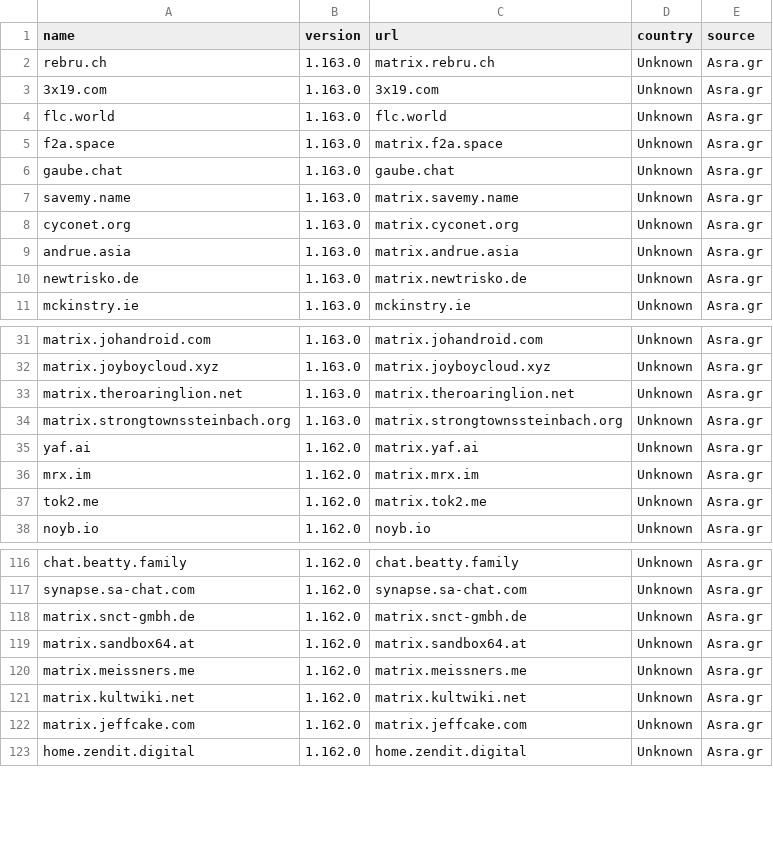
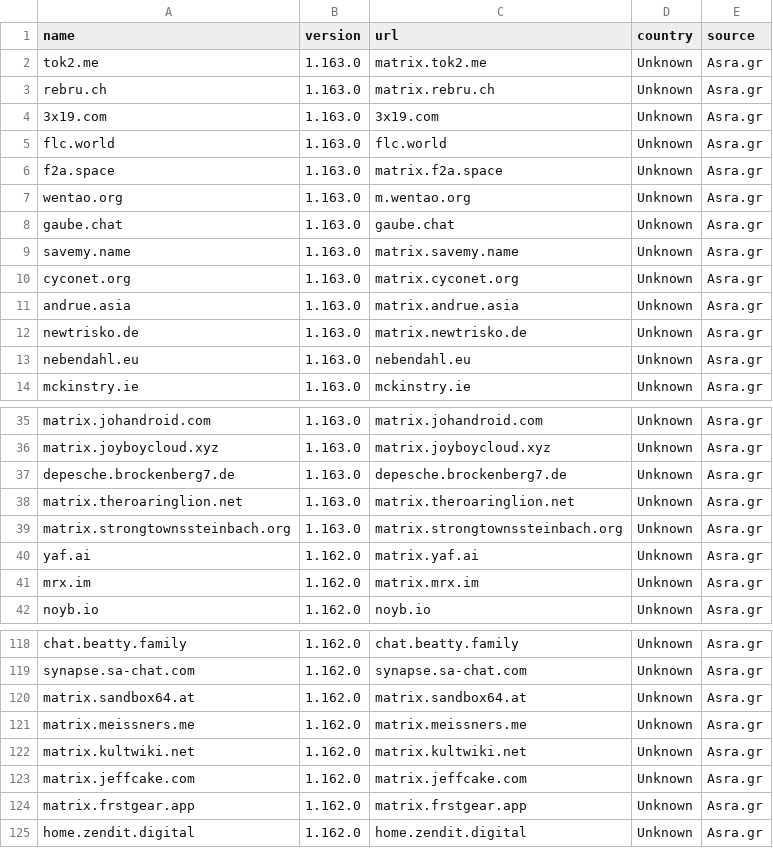
Before and after one commit to tatsumoto-ren/matrix, a TSV file: result.tsv, drawn as a sheet; only a part is shown, gaps mark what is left out; the diff covers the shown part only.

```diff
--- a/result.tsv
+++ b/result.tsv
@@ -1,2 +1,3 @@
 name	version	url	country	source
+tok2.me	1.163.0	matrix.tok2.me	Unknown	Asra.gr
 rebru.ch	1.163.0	matrix.rebru.ch	Unknown	Asra.gr
@@ -5,2 +6,3 @@ flc.world	1.163.0	flc.world	Unknown	Asra.gr
 f2a.space	1.163.0	matrix.f2a.space	Unknown	Asra.gr
+wentao.org	1.163.0	m.wentao.org	Unknown	Asra.gr
 gaube.chat	1.163.0	gaube.chat	Unknown	Asra.gr
@@ -10,2 +12,3 @@ andrue.asia	1.163.0	matrix.andrue.asia	Unknown	Asra.gr
 newtrisko.de	1.163.0	matrix.newtrisko.de	Unknown	Asra.gr
+nebendahl.eu	1.163.0	nebendahl.eu	Unknown	Asra.gr
 mckinstry.ie	1.163.0	mckinstry.ie	Unknown	Asra.gr
@@ -32,2 +36,3 @@ matrix.johandroid.com	1.163.0	matrix.johandroid.com	Unknown	Asra.gr
 matrix.joyboycloud.xyz	1.163.0	matrix.joyboycloud.xyz	Unknown	Asra.gr
+depesche.brockenberg7.de	1.163.0	depesche.brockenberg7.de	Unknown	Asra.gr
 matrix.theroaringlion.net	1.163.0	matrix.theroaringlion.net	Unknown	Asra.gr
@@ -36,3 +41,2 @@ yaf.ai	1.162.0	matrix.yaf.ai	Unknown	Asra.gr
 mrx.im	1.162.0	matrix.mrx.im	Unknown	Asra.gr
-tok2.me	1.162.0	matrix.tok2.me	Unknown	Asra.gr
 noyb.io	1.162.0	noyb.io	Unknown	Asra.gr
@@ -117,3 +119,2 @@ chat.beatty.family	1.162.0	chat.beatty.family	Unknown	Asra.gr
 synapse.sa-chat.com	1.162.0	synapse.sa-chat.com	Unknown	Asra.gr
-matrix.snct-gmbh.de	1.162.0	matrix.snct-gmbh.de	Unknown	Asra.gr
 matrix.sandbox64.at	1.162.0	matrix.sandbox64.at	Unknown	Asra.gr
@@ -122,2 +123,3 @@ matrix.kultwiki.net	1.162.0	matrix.kultwiki.net	Unknown	Asra.gr
 matrix.jeffcake.com	1.162.0	matrix.jeffcake.com	Unknown	Asra.gr
+matrix.frstgear.app	1.162.0	matrix.frstgear.app	Unknown	Asra.gr
 home.zendit.digital	1.162.0	home.zendit.digital	Unknown	Asra.gr
```
Also changed, not shown: 4 added rows and 3 removed rows elsewhere in this file, 1 other file.
